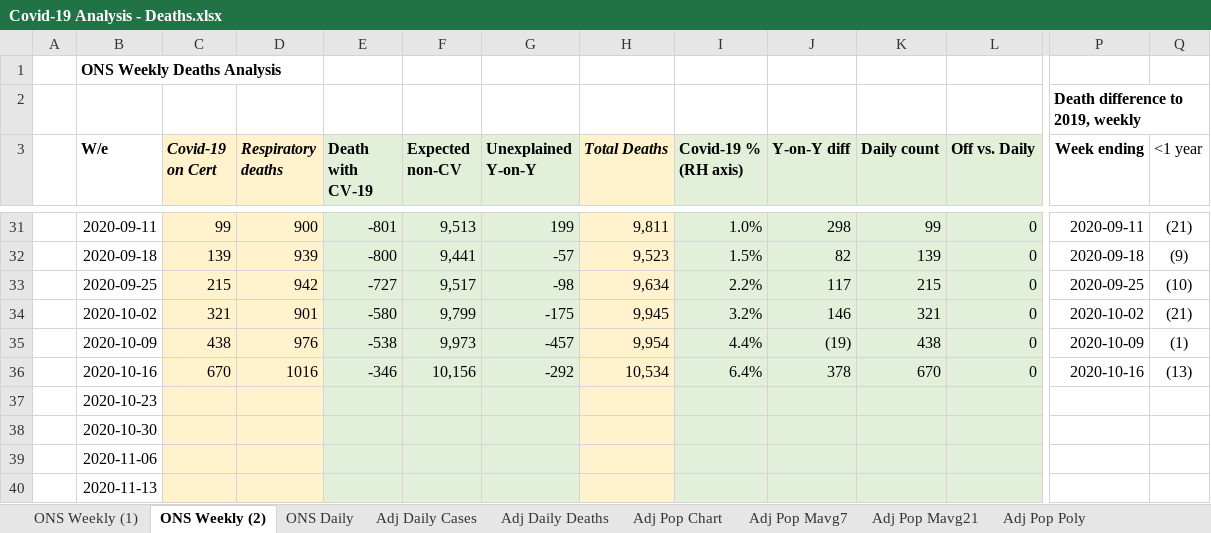
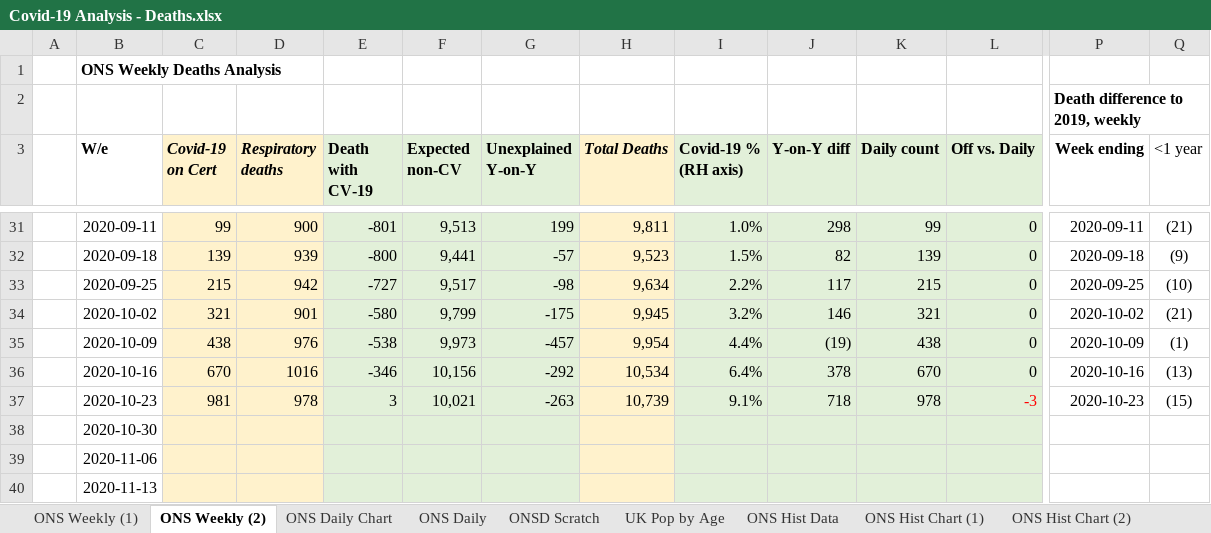
Before and after one commit to jonjon86/covid-19, an Excel workbook: sheets/Covid-19 Analysis - Deaths.xlsx, sheet ONS Weekly (2), drawn as a sheet; only a part is shown, gaps mark what is left out; values as stored, in another font and other column widths than the file's, no borders; charts and pictures and conditional formats not drawn; the diff covers the shown part only; the diff names each change by its address in the sheet, - before the commit and + after, or states it on an @@ line.

```diff
--- a/sheets/Covid-19 Analysis - Deaths.xlsx (sheet ONS Weekly (2))
+++ b/sheets/Covid-19 Analysis - Deaths.xlsx (sheet ONS Weekly (2))
@@ sheet tab hidden: Adj Daily Cases @@
@@ sheet tab hidden: Adj Daily Deaths @@
@@ sheet tab hidden: Adj Pop Chart @@
@@ sheet tab hidden: Adj Pop Mavg7 @@
@@ sheet tab hidden: Adj Pop Mavg21 @@
@@ sheet tab hidden: Adj Pop Poly @@
+sheet tab: ONS Daily Chart
+sheet tab: ONSD Scratch
+sheet tab: ONS Hist Data
+sheet tab: ONS Hist Chart (1)
+sheet tab: ONS Hist Chart (2)
-C37 (Covid-19 on Cert): (empty)
+C37 (Covid-19 on Cert): 981
-D37 (Respiratory deaths): (empty)
+D37 (Respiratory deaths): 978
-E37 (Death with CV-19): (empty)
+E37 (Death with CV-19): 3
-F37 (Expected non-CV): (empty)
+F37 (Expected non-CV): 10,021
-G37 (Unexplained Y-on-Y): (empty)
+G37 (Unexplained Y-on-Y): -263
-H37 (Total Deaths): (empty)
+H37 (Total Deaths): 10,739
-I37 (Covid-19 % (RH axis)): (empty)
+I37 (Covid-19 % (RH axis)): 9.1%
-J37 (Y-on-Y diff): (empty)
+J37 (Y-on-Y diff): 718
-K37 (Daily count): (empty)
+K37 (Daily count): 978
-L37 (Off vs. Daily): (empty)
+L37 (Off vs. Daily): -3
-P37 (Week ending): (empty)
+P37 (Week ending): 2020-10-23
-Q37 (<1 year): (empty)
+Q37 (<1 year): (15)
```
Also changed, not shown: 6 edited cells elsewhere in this sheet, sheet ONS Weekly (1), sheet ONS Daily, formulas that keep their value, charts or pictures, data/covid-19-pandas-output-scandi.xlsx, data/covid-19-pandas-output-us.xlsx, 3 other files.
